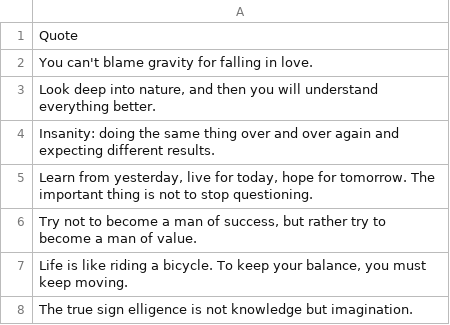
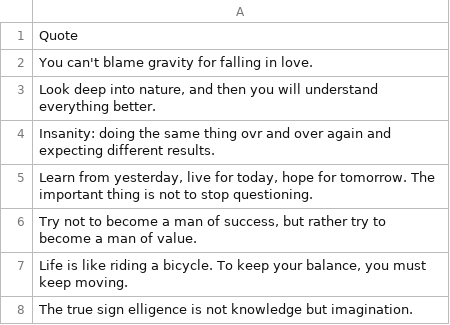
Before and after one commit to igalts/final_project, a CSV file: data/input.csv, drawn as a sheet; only a part is shown.

Commit message:
Update input.csv
demo for egged

```diff
--- a/data/input.csv
+++ b/data/input.csv
@@ -3,3 +3,3 @@ You can't blame gravity for falling in love.
 "Look deep into nature, and then you will understand everything better."
-Insanity: doing the same thing over and over again and expecting different results.
+Insanity: doing the same thing ovr and over again and expecting different results.
 "Learn from yesterday, live for today, hope for tomorrow. The important thing is not to stop questioning."
```
